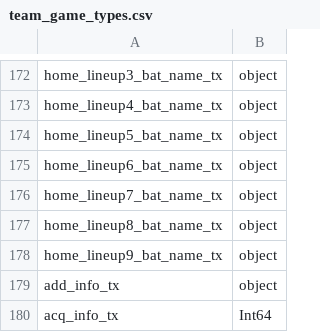
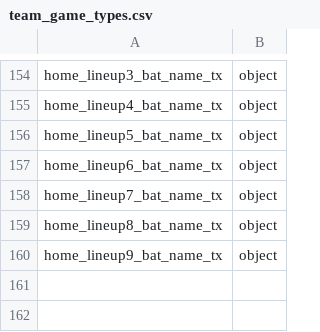
Before and after one commit to sdiehl28/baseball-analytics, a CSV file: data/retrosheet/team_game_types.csv, drawn as a sheet; only a part is shown, gaps mark what is left out; the diff covers the shown part only; the diff names each change by its address in the sheet, - before the commit and + after, or states it on an @@ line.

```diff
--- a/data/retrosheet/team_game_types.csv
+++ b/data/retrosheet/team_game_types.csv
-row 179: add_info_tx | object
-row 180: acq_info_tx | Int64
```
Also changed, not shown: 18 removed rows elsewhere in this file, data/retrosheet/player_game_types.csv, 6 other files.
